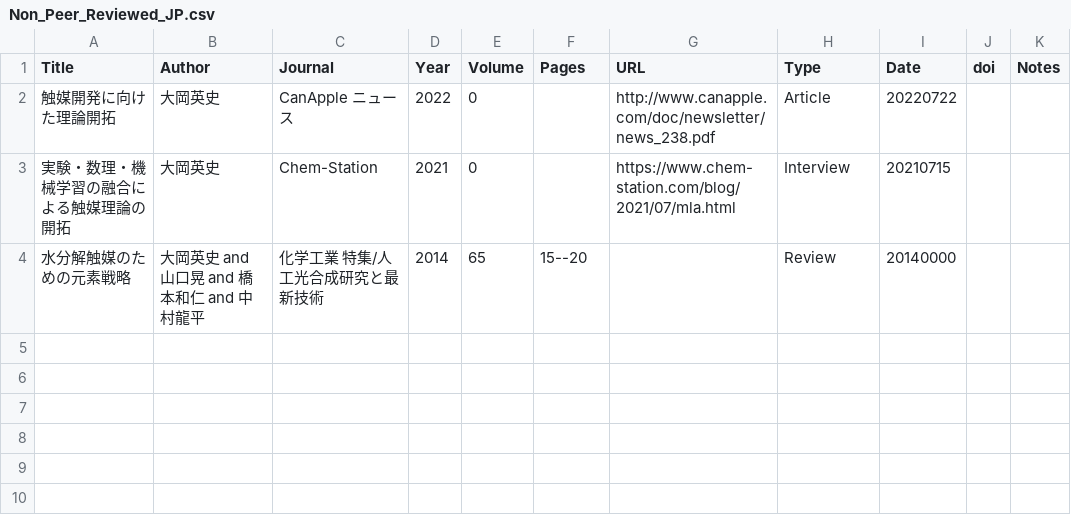
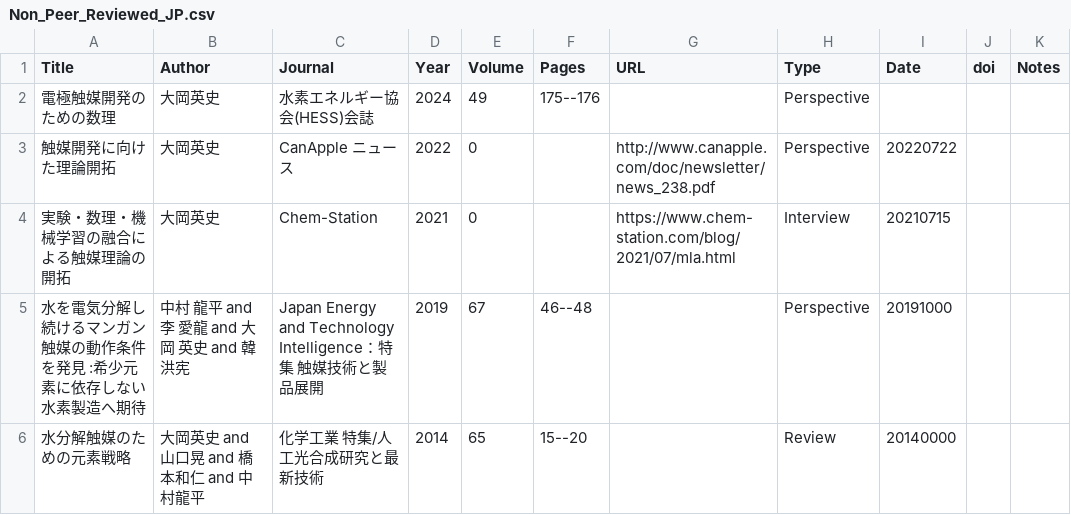
Before and after one commit to HideshiOoka/Homepage, a CSV file: achievements/Non_Peer_Reviewed_JP.csv, drawn as a sheet.

```diff
--- a/achievements/Non_Peer_Reviewed_JP.csv
+++ b/achievements/Non_Peer_Reviewed_JP.csv
@@ -1,4 +1,6 @@
 Title,Author,Journal,Year,Volume,Pages,URL,Type,Date,doi,Notes
-触媒開発に向けた理論開拓,大岡英史,CanApple ニュース,2022,0,,http://www.canapple.com/doc/newsletter/news_238.pdf,Article,20220722,,
+電極触媒開発のための数理,大岡英史,水素エネルギー協会(HESS)会誌,2024,49,175--176,,Perspective,,,
+触媒開発に向けた理論開拓,大岡英史,CanApple ニュース,2022,0,,http://www.canapple.com/doc/newsletter/news_238.pdf,Perspective,20220722,,
 実験・数理・機械学習の融合による触媒理論の開拓,大岡英史,Chem-Station,2021,0,,https://www.chem-station.com/blog/2021/07/mla.html,Interview,20210715,,
+水を電気分解し続けるマンガン触媒の動作条件を発見 :希少元素に依存しない水素製造へ期待,中村 龍平 and 李 愛龍 and 大岡 英史 and 韓 洪宪,Japan Energy and Technology Intelligence：特集 触媒技術と製品展開,2019,67,46--48,,Perspective,20191000,,
 水分解触媒のための元素戦略,大岡英史 and 山口晃 and 橋本和仁 and 中村龍平,化学工業 特集/人工光合成研究と最新技術,2014,65,15--20,,Review,20140000,,
```
Also changed, not shown: achievements/Non_Peer_Reviewed.csv, achievements/Publications.csv, 10 other files.
